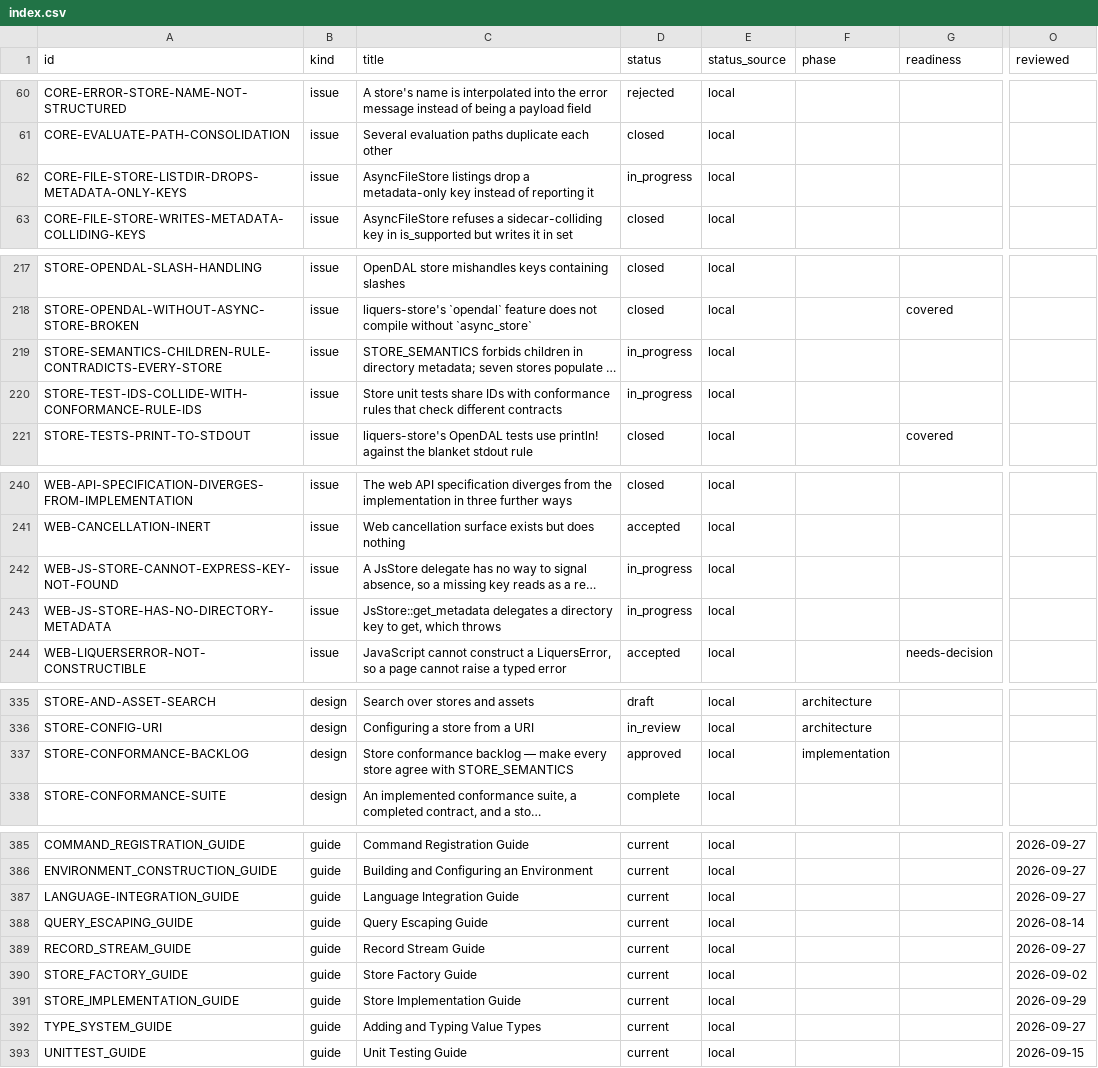
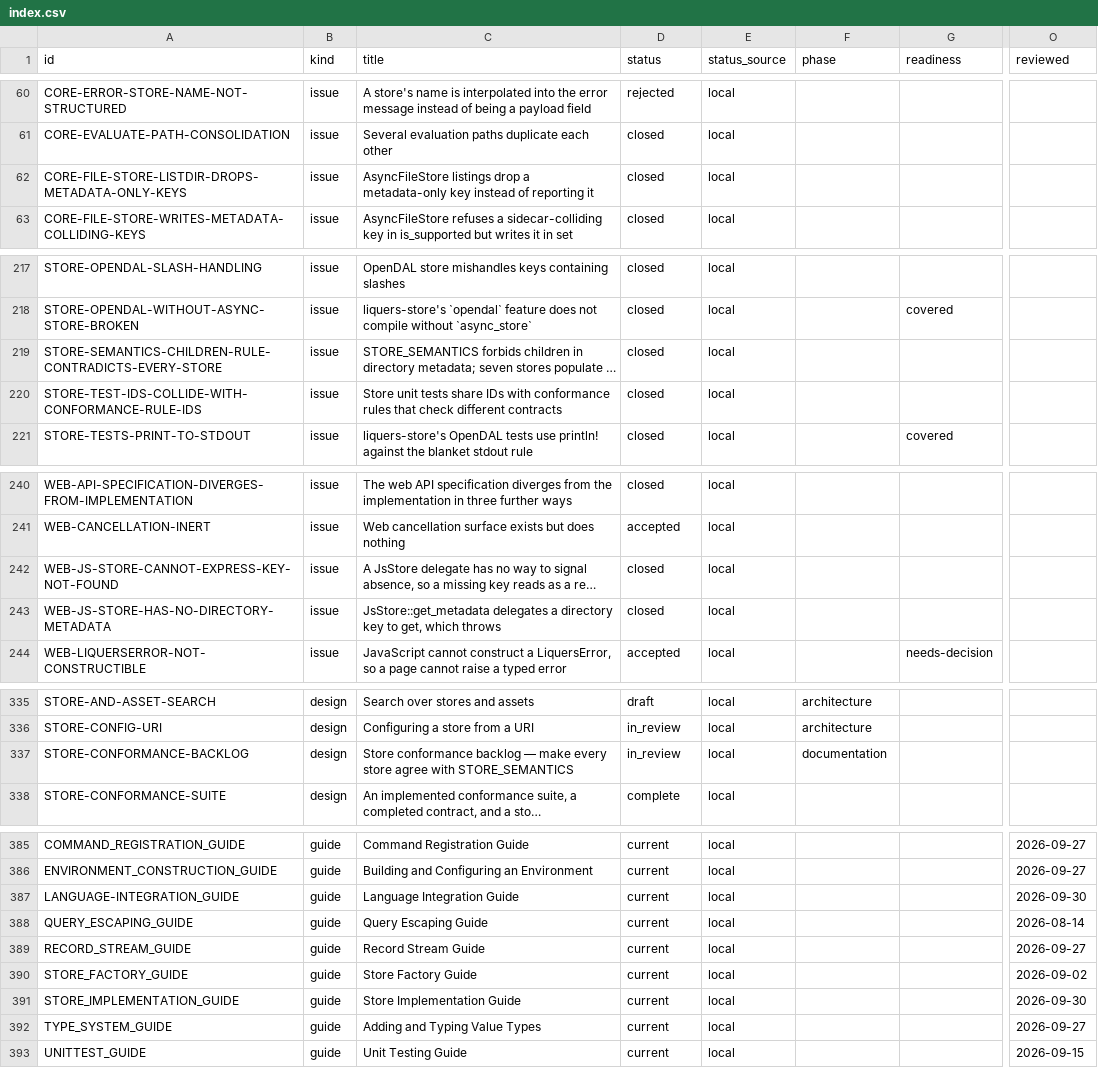
Before and after one commit to orest-d/liquers, a CSV file: specs/index.csv, drawn as a sheet; only a part is shown, gaps mark what is left out; long unchanged cells end in …; the diff covers the shown part only; the diff names each change by its address in the sheet, - before the commit and + after, or states it on an @@ line.

```diff
--- a/specs/index.csv
+++ b/specs/index.csv
-D62 (status): in_progress
+D62 (status): closed
-D219:D220 (status): in_progress
+D219:D220 (status): closed
-D242:D243 (status): in_progress
+D242:D243 (status): closed
-D337 (status): approved
+D337 (status): in_review
-F337 (phase): implementation
+F337 (phase): documentation
-O387 (reviewed): 2026-09-27
+O387 (reviewed): 2026-09-30
-O391 (reviewed): 2026-09-29
+O391 (reviewed): 2026-09-30
```
Also changed, not shown: 3 edited cells elsewhere in this file, 14 other files.
